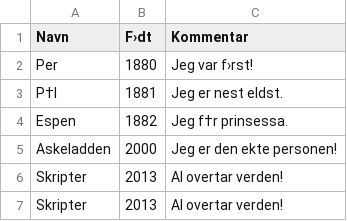
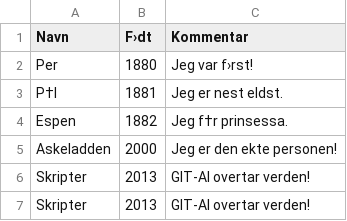
Before and after one commit to andnktal/eventyr, a CSV file: EventyrCsv.csv, drawn as a sheet.

Commit message:
Add git automatic update!

```diff
--- a/EventyrCsv.csv
+++ b/EventyrCsv.csv
@@ -5,3 +5,3 @@ Espen;1882;Jeg f†r prinsessa.
 Askeladden;2000;Jeg er den ekte personen!
-Skripter;2013;AI overtar verden!
-Skripter;2013;AI overtar verden!
+Skripter;2013;GIT-AI overtar verden!
+Skripter;2013;GIT-AI overtar verden!
```
